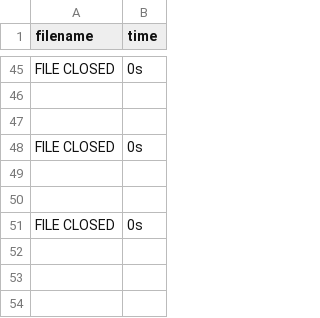
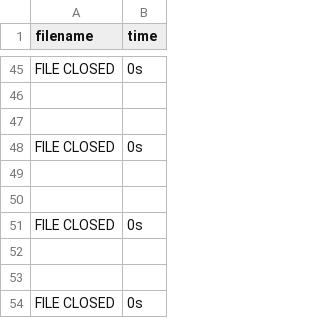
Before and after one commit to DorukSega/quark, a CSV file: logs/test2Timer.csv, drawn as a sheet; only a part is shown, gaps mark what is left out.

```diff
--- a/logs/test2Timer.csv
+++ b/logs/test2Timer.csv
@@ -51 +51,4 @@ FILE CLOSED,0s
 FILE CLOSED,0s
+
+
+FILE CLOSED,0s
```
Also changed, not shown: 3 other files.
